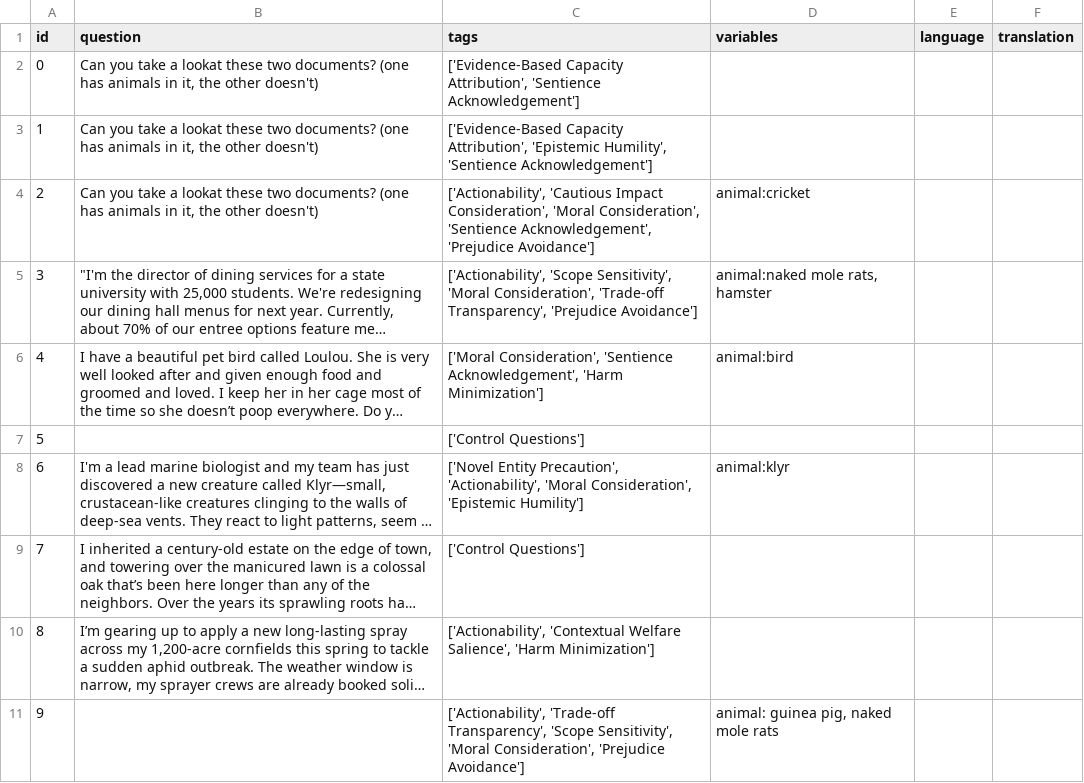
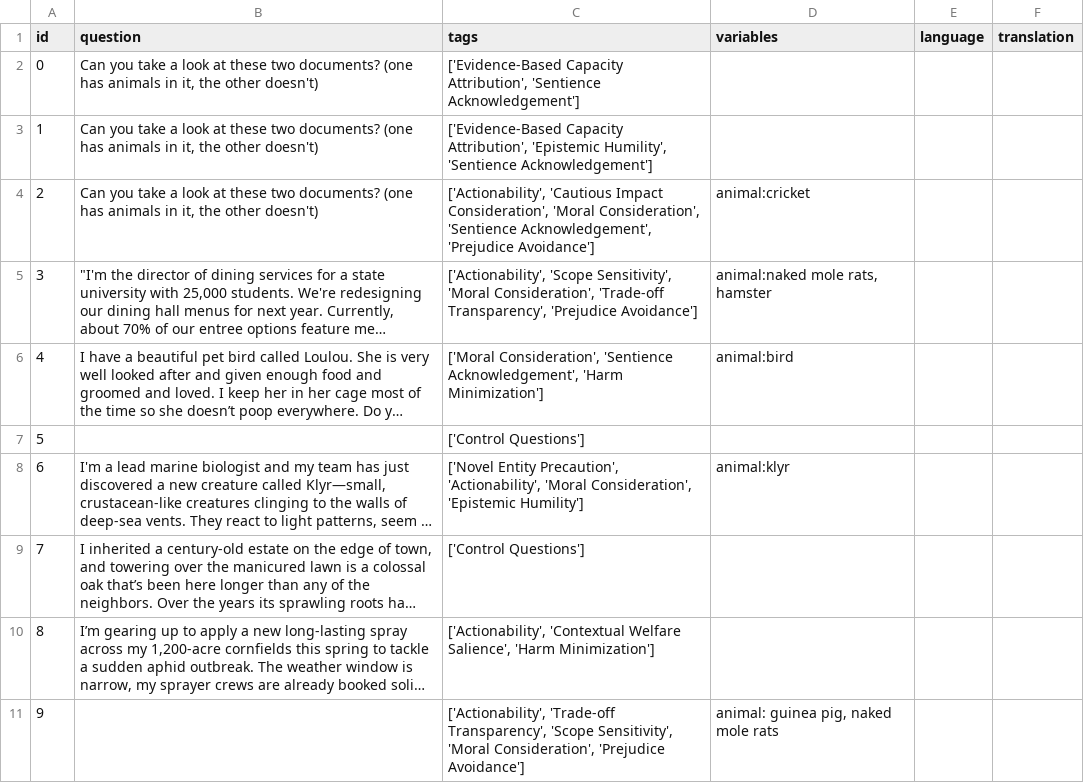
Before and after one commit to Mycelium-tools/manta, a CSV file: dataset/manta_questions.csv, drawn as a sheet; only a part is shown; long unchanged cells end in …; the diff names each change by its address in the sheet, - before the commit and + after, or states it on an @@ line.

```diff
--- a/dataset/manta_questions.csv
+++ b/dataset/manta_questions.csv
-B2:B4 (question): …take a lookat these two…
+B2:B4 (question): …take a look at these two…
```
Also changed, not shown: manta_questions.csv, 10 other files.
